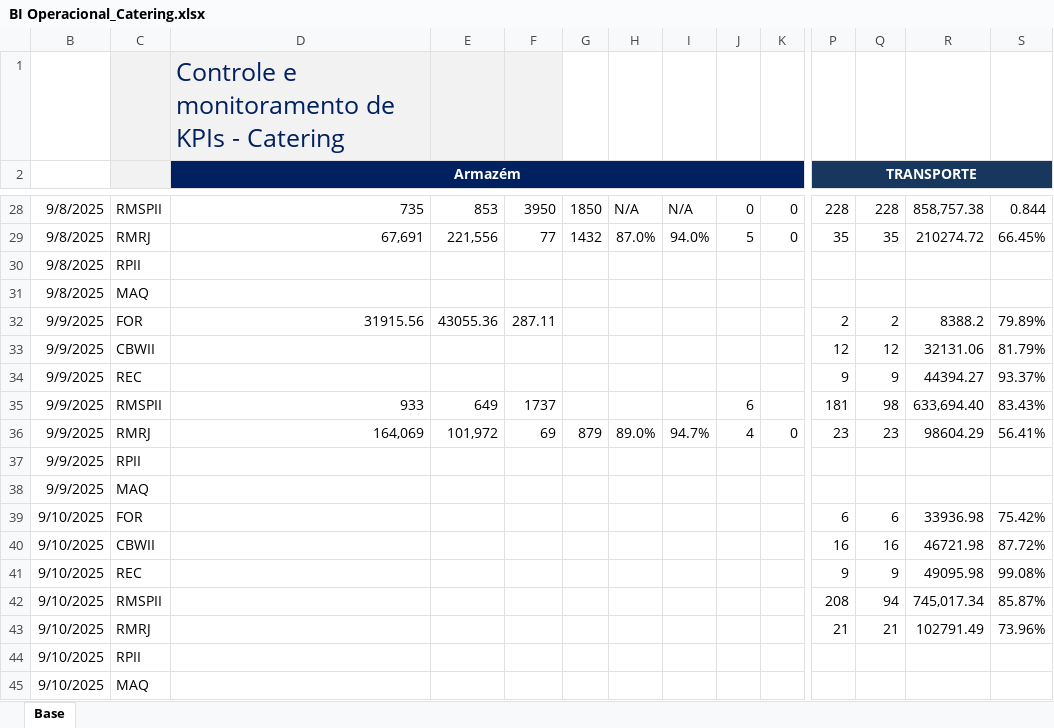
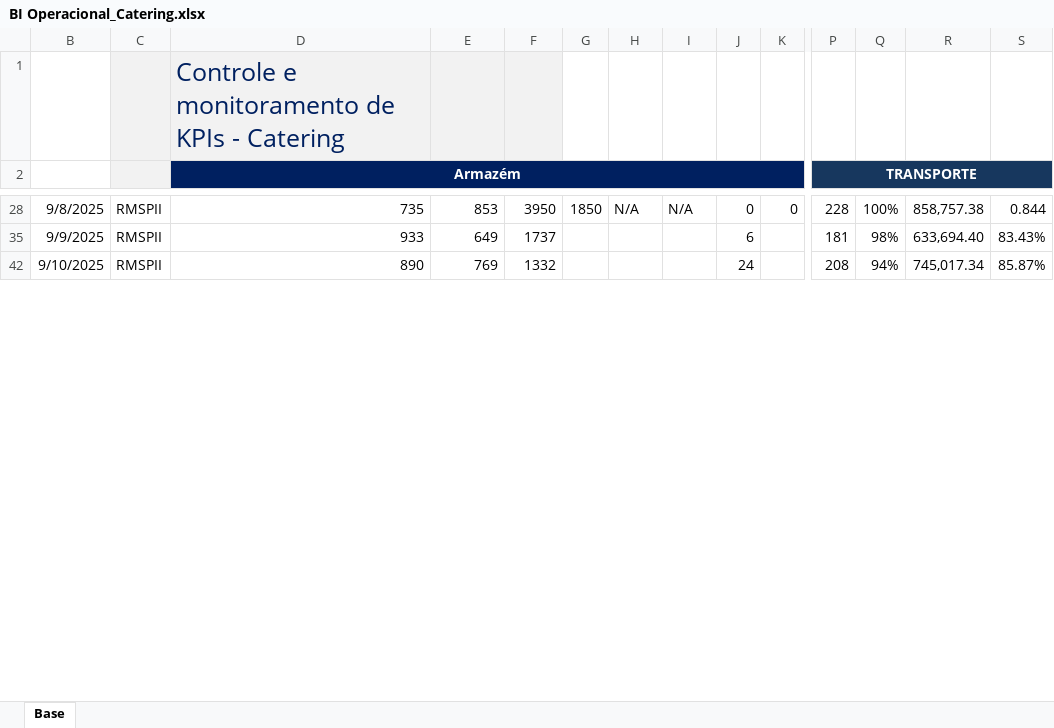
Before and after one commit to superfriokpis/catering, an Excel workbook: data/BI Operacional_Catering.xlsx, sheet Base, drawn as a sheet; only a part is shown, gaps mark what is left out; values as stored, in another font and other column widths than the file's, no borders; charts and pictures not drawn; rows hold the shown columns only; the diff covers the shown part only; the diff names each change by its address in the sheet, - before the commit and + after, or states it on an @@ line.

```diff
--- a/data/BI Operacional_Catering.xlsx (sheet Base)
+++ b/data/BI Operacional_Catering.xlsx (sheet Base)
-Q28: 228
+Q28: 100%
-row 29: 9/8/2025 | RMRJ | 67,691 | 221,556 | 77 | 1432 | 87.0% | 94.0% | 5 | 0 | 35 | 35 | 210274.72 | 66.45%
@@ row 30 hidden: 9/8/2025 | RPII @@
@@ row 31 hidden: 9/8/2025 | MAQ @@
-row 32: 9/9/2025 | FOR | 31915.56 | 43055.36 | 287.11 |  |  |  |  |  | 2 | 2 | 8388.2 | 79.89%
-row 33: 9/9/2025 | CBWII |  |  |  |  |  |  |  |  | 12 | 12 | 32131.06 | 81.79%
-row 34: 9/9/2025 | REC |  |  |  |  |  |  |  |  | 9 | 9 | 44394.27 | 93.37%
-Q35: 98
+Q35: 98%
-row 36: 9/9/2025 | RMRJ | 164,069 | 101,972 | 69 | 879 | 89.0% | 94.7% | 4 | 0 | 23 | 23 | 98604.29 | 56.41%
@@ row 37 hidden: 9/9/2025 | RPII @@
@@ row 38 hidden: 9/9/2025 | MAQ @@
-row 39: 9/10/2025 | FOR |  |  |  |  |  |  |  |  | 6 | 6 | 33936.98 | 75.42%
-row 40: 9/10/2025 | CBWII |  |  |  |  |  |  |  |  | 16 | 16 | 46721.98 | 87.72%
-row 41: 9/10/2025 | REC |  |  |  |  |  |  |  |  | 9 | 9 | 49095.98 | 99.08%
-D42 (Armazém): (empty)
+D42 (Armazém): 890
-E42: (empty)
+E42: 769
-F42: (empty)
+F42: 1332
-J42: (empty)
+J42: 24
-Q42: 94
+Q42: 94%
-row 43: 9/10/2025 | RMRJ |  |  |  |  |  |  |  |  | 21 | 21 | 102791.49 | 73.96%
@@ row 44 hidden: 9/10/2025 | RPII @@
@@ row 45 hidden: 9/10/2025 | MAQ @@
```
Also changed, not shown: 7 removed rows, 778 hidden or unhidden rows and 6 edited cells elsewhere in this sheet, hidden cells.
